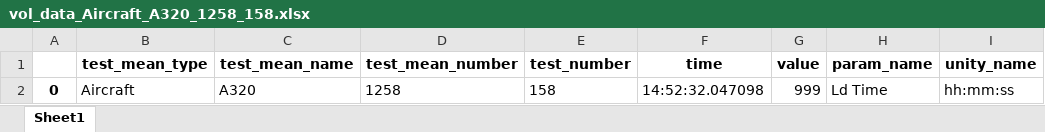
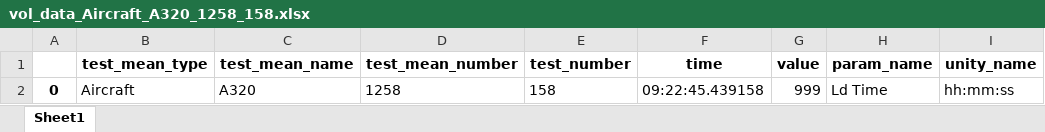
Before and after one commit to HouzeZHANG/CSLMSM, an Excel workbook: cleansky_LMSM/file_output/vol_data_Aircraft_A320_1258_158.xlsx, sheet Sheet1, drawn as a sheet; values as stored, in another font and other column widths than the file's, no borders; the diff names each change by its address in the sheet, - before the commit and + after, or states it on an @@ line.

```diff
--- a/cleansky_LMSM/file_output/vol_data_Aircraft_A320_1258_158.xlsx (sheet Sheet1)
+++ b/cleansky_LMSM/file_output/vol_data_Aircraft_A320_1258_158.xlsx (sheet Sheet1)
-F2 (time): 14:52:32.047098
+F2 (time): 09:22:45.439158
```
Also changed, not shown: cleansky_LMSM/file_output/sensor_data_Aircraft_A320_1258_158.xlsx, 14 other files.
